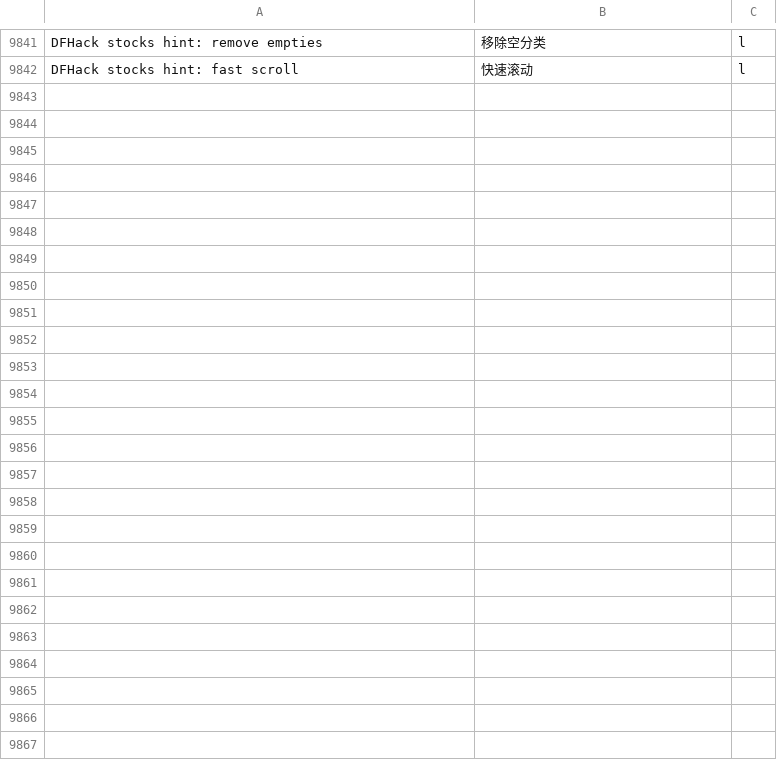
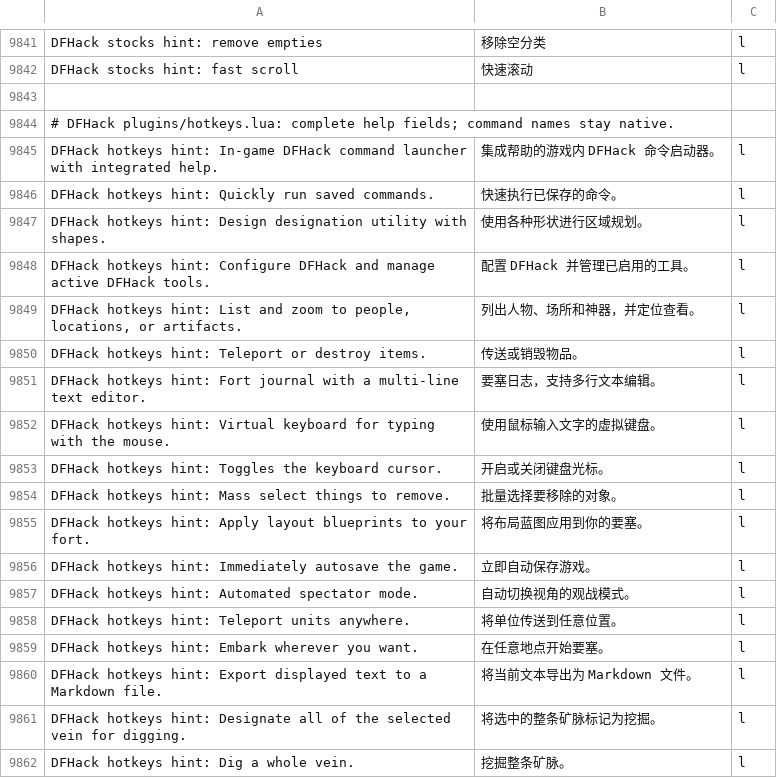
Before and after one commit to LYHGLYTX/dfcn, a TSV file: data/runtime/local-overrides.tsv, drawn as a sheet; only a part is shown, gaps mark what is left out; the diff covers the shown part only; the diff names each change by its address in the sheet, - before the commit and + after, or states it on an @@ line.

Commit message:
保留 DFHack 菜单命令原文并翻译全部提示信息

```diff
--- a/data/runtime/local-overrides.tsv
+++ b/data/runtime/local-overrides.tsv
+row 9843: (empty)
+row 9844: # DFHack plugins/hotkeys.lua: complete help fields; command names stay native.
+row 9845: DFHack hotkeys hint: In-game DFHack command launcher with integrated help. | 集成帮助的游戏内 DFHack 命令启动器。 | l
+row 9846: DFHack hotkeys hint: Quickly run saved commands. | 快速执行已保存的命令。 | l
+row 9847: DFHack hotkeys hint: Design designation utility with shapes. | 使用各种形状进行区域规划。 | l
+row 9848: DFHack hotkeys hint: Configure DFHack and manage active DFHack tools. | 配置 DFHack 并管理已启用的工具。 | l
+row 9849: DFHack hotkeys hint: List and zoom to people, locations, or artifacts. | 列出人物、场所和神器，并定位查看。 | l
+row 9850: DFHack hotkeys hint: Teleport or destroy items. | 传送或销毁物品。 | l
+row 9851: DFHack hotkeys hint: Fort journal with a multi-line text editor. | 要塞日志，支持多行文本编辑。 | l
+row 9852: DFHack hotkeys hint: Virtual keyboard for typing with the mouse. | 使用鼠标输入文字的虚拟键盘。 | l
+row 9853: DFHack hotkeys hint: Toggles the keyboard cursor. | 开启或关闭键盘光标。 | l
+row 9854: DFHack hotkeys hint: Mass select things to remove. | 批量选择要移除的对象。 | l
+row 9855: DFHack hotkeys hint: Apply layout blueprints to your fort. | 将布局蓝图应用到你的要塞。 | l
+row 9856: DFHack hotkeys hint: Immediately autosave the game. | 立即自动保存游戏。 | l
+row 9857: DFHack hotkeys hint: Automated spectator mode. | 自动切换视角的观战模式。 | l
+row 9858: DFHack hotkeys hint: Teleport units anywhere. | 将单位传送到任意位置。 | l
+row 9859: DFHack hotkeys hint: Embark wherever you want. | 在任意地点开始要塞。 | l
+row 9860: DFHack hotkeys hint: Export displayed text to a Markdown file. | 将当前文本导出为 Markdown 文件。 | l
+row 9861: DFHack hotkeys hint: Designate all of the selected vein for digging. | 将选中的整条矿脉标记为挖掘。 | l
+row 9862: DFHack hotkeys hint: Dig a whole vein. | 挖掘整条矿脉。 | l
```
Also changed, not shown: 11 added rows elsewhere in this file, 3 other files.
